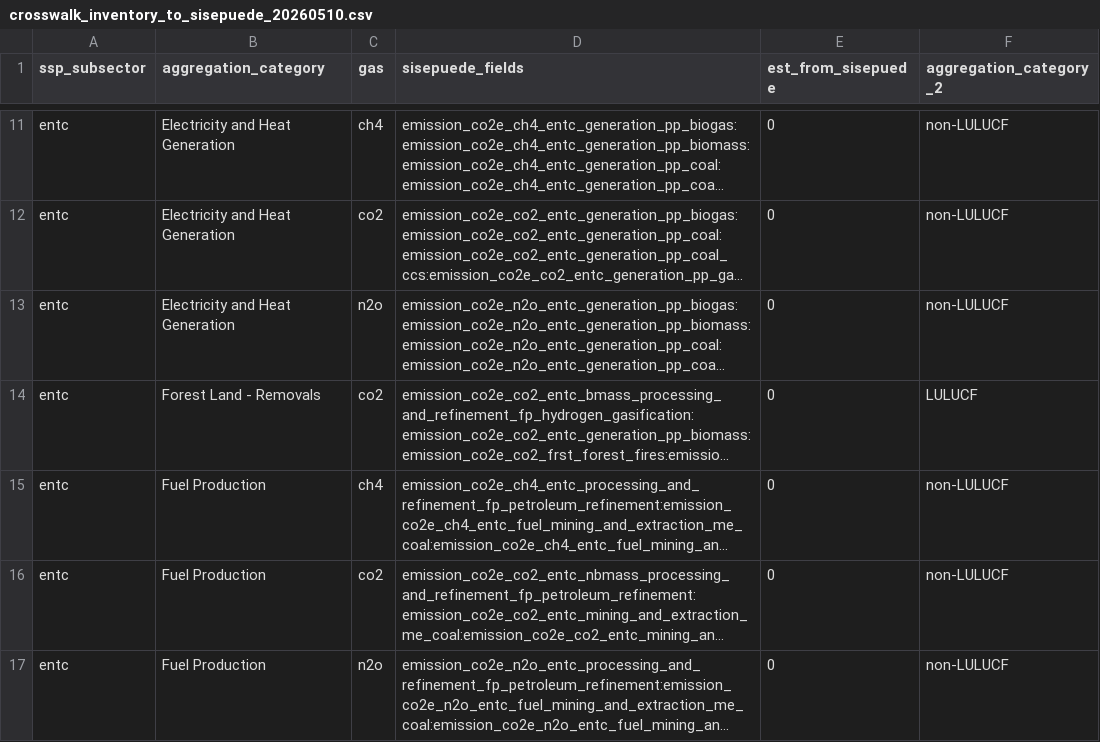
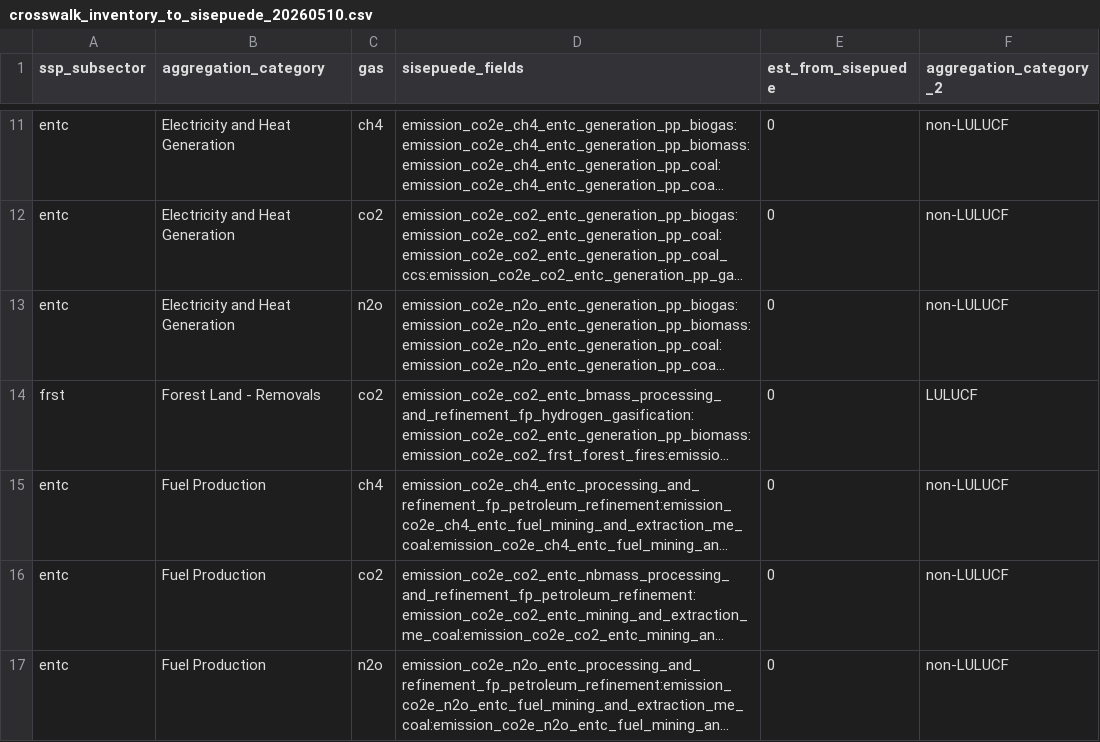
Before and after one commit to sisepuede-framework/ssp_uganda_data, a CSV file: metamodel/surrogate_model_sector/config/crosswalk_inventory_to_sisepuede_20260510.csv, drawn as a sheet; only a part is shown, gaps mark what is left out; long unchanged cells end in …; the diff names each change by its address in the sheet, - before the commit and + after, or states it on an @@ line.

```diff
--- a/metamodel/surrogate_model_sector/config/crosswalk_inventory_to_sisepuede_20260510.csv
+++ b/metamodel/surrogate_model_sector/config/crosswalk_inventory_to_sisepuede_20260510.csv
-A14 (ssp_subsector): entc
+A14 (ssp_subsector): frst
```
Also changed, not shown: metamodel/surrogate_model_sector/trained_models/metrics_2026-05-30t21;35;56.244639.csv, 8 other files.
